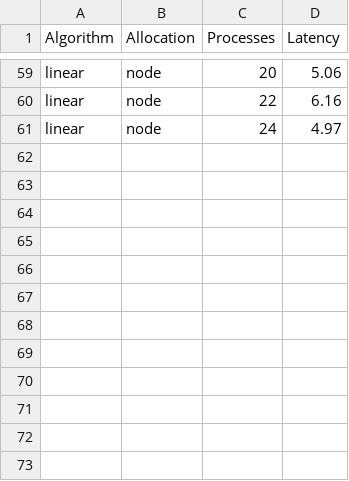
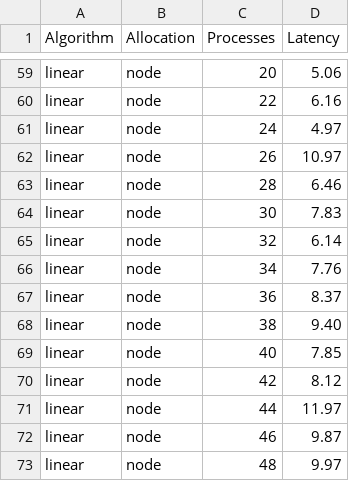
Before and after one commit to Anankin12/HPC-Final, a CSV file: Ex1/barrier/results_barrier/barrier_linear_17052024150558.csv, drawn as a sheet; only a part is shown, gaps mark what is left out.

Commit message:
More data

```diff
--- a/Ex1/barrier/results_barrier/barrier_linear_17052024150558.csv
+++ b/Ex1/barrier/results_barrier/barrier_linear_17052024150558.csv
@@ -61 +61,13 @@ linear,node,22,6.16
 linear,node,24,4.97
+linear,node,26,10.97
+linear,node,28,6.46
+linear,node,30,7.83
+linear,node,32,6.14
+linear,node,34,7.76
+linear,node,36,8.37
+linear,node,38,9.40
+linear,node,40,7.85
+linear,node,42,8.12
+linear,node,44,11.97
+linear,node,46,9.87
+linear,node,48,9.97
```
Also changed, not shown: 2 other files.
